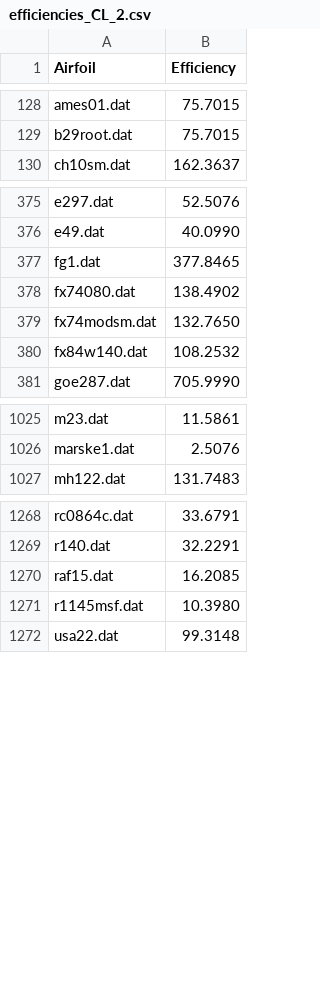
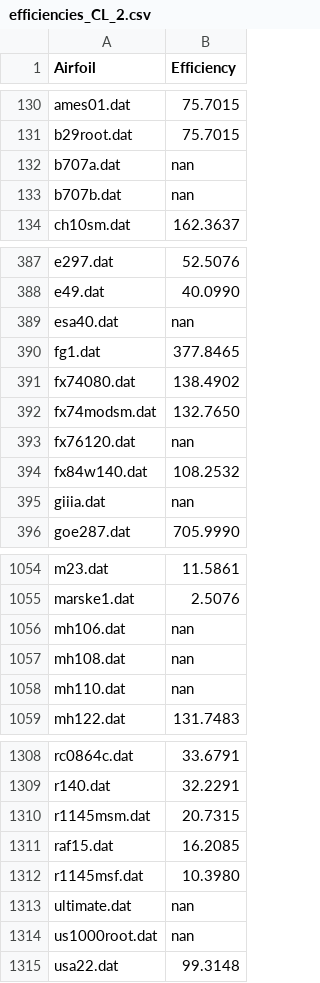
Before and after one commit to ledanielroman/AA2_ISAE, a CSV file: results_csv/efficiencies_CL_2.csv, drawn as a sheet; only a part is shown, gaps mark what is left out; the diff covers the shown part only; the diff names each change by its address in the sheet, - before the commit and + after, or states it on an @@ line.

```diff
--- a/results_csv/efficiencies_CL_2.csv
+++ b/results_csv/efficiencies_CL_2.csv
+row 132: b707a.dat | nan
+row 133: b707b.dat | nan
+row 389: esa40.dat | nan
+row 393: fx76120.dat | nan
+row 395: giiia.dat | nan
+row 1056: mh106.dat | nan
+row 1057: mh108.dat | nan
+row 1058: mh110.dat | nan
+row 1310: r1145msm.dat | 20.7315
+row 1313: ultimate.dat | nan
+row 1314: us1000root.dat | nan
```
Also changed, not shown: 34 added rows elsewhere in this file, results_csv/error_CL_2.csv, results_csv/error_CL_with_trip.csv, 2 other files.
